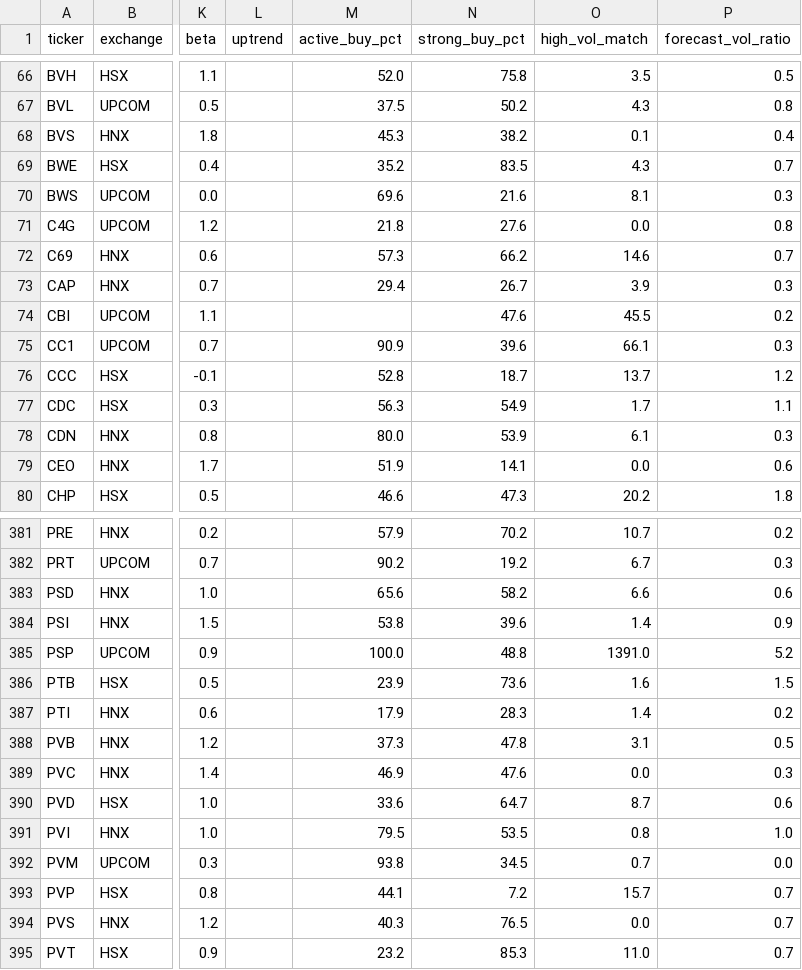
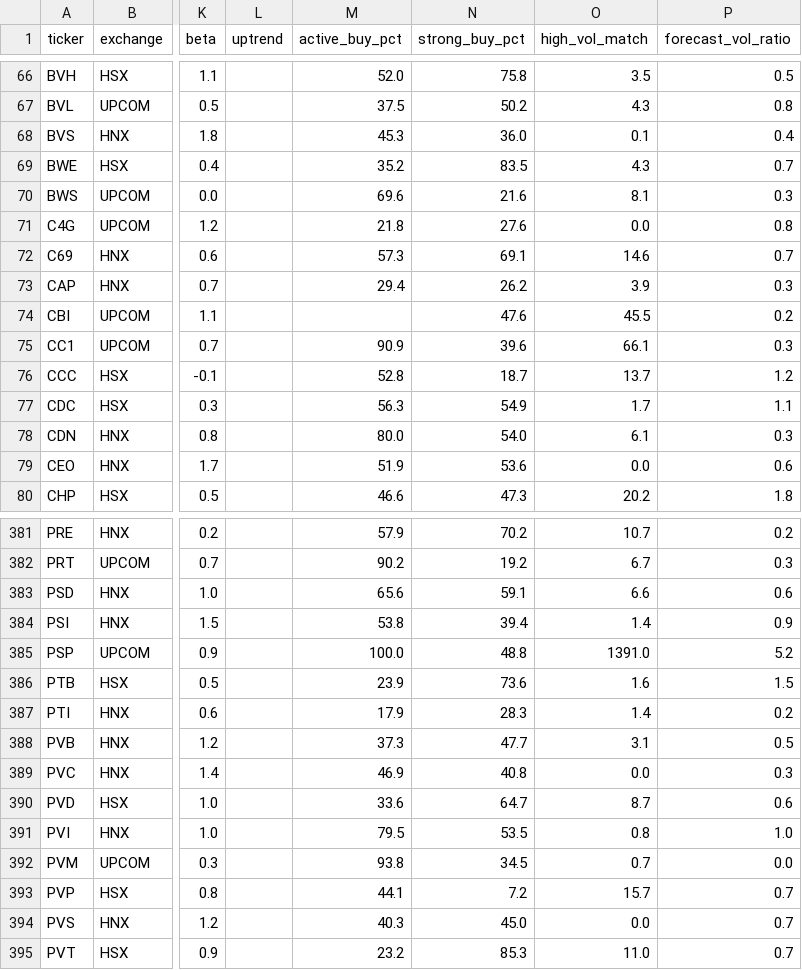
Before and after one commit to nguyenhuynhdinhtan98/AI-STOCK, a CSV file: market_filtered.csv, drawn as a sheet; only a part is shown, gaps mark what is left out; the diff covers the shown part only; the diff names each change by its address in the sheet, - before the commit and + after, or states it on an @@ line.

```diff
--- a/market_filtered.csv
+++ b/market_filtered.csv
-N68 (strong_buy_pct): 38.2
+N68 (strong_buy_pct): 36.0
-N72 (strong_buy_pct): 66.2
+N72 (strong_buy_pct): 69.1
-N73 (strong_buy_pct): 26.7
+N73 (strong_buy_pct): 26.2
-N78 (strong_buy_pct): 53.9
+N78 (strong_buy_pct): 54.0
-N79 (strong_buy_pct): 14.1
+N79 (strong_buy_pct): 53.6
-N383 (strong_buy_pct): 58.2
+N383 (strong_buy_pct): 59.1
-N384 (strong_buy_pct): 39.6
+N384 (strong_buy_pct): 39.4
-N388 (strong_buy_pct): 47.8
+N388 (strong_buy_pct): 47.7
-N389 (strong_buy_pct): 47.6
+N389 (strong_buy_pct): 40.8
-N394 (strong_buy_pct): 76.5
+N394 (strong_buy_pct): 45.0
```
Also changed, not shown: 42 edited cells elsewhere in this file, data.csv, market_filtered_pe.csv, 4 other files.
